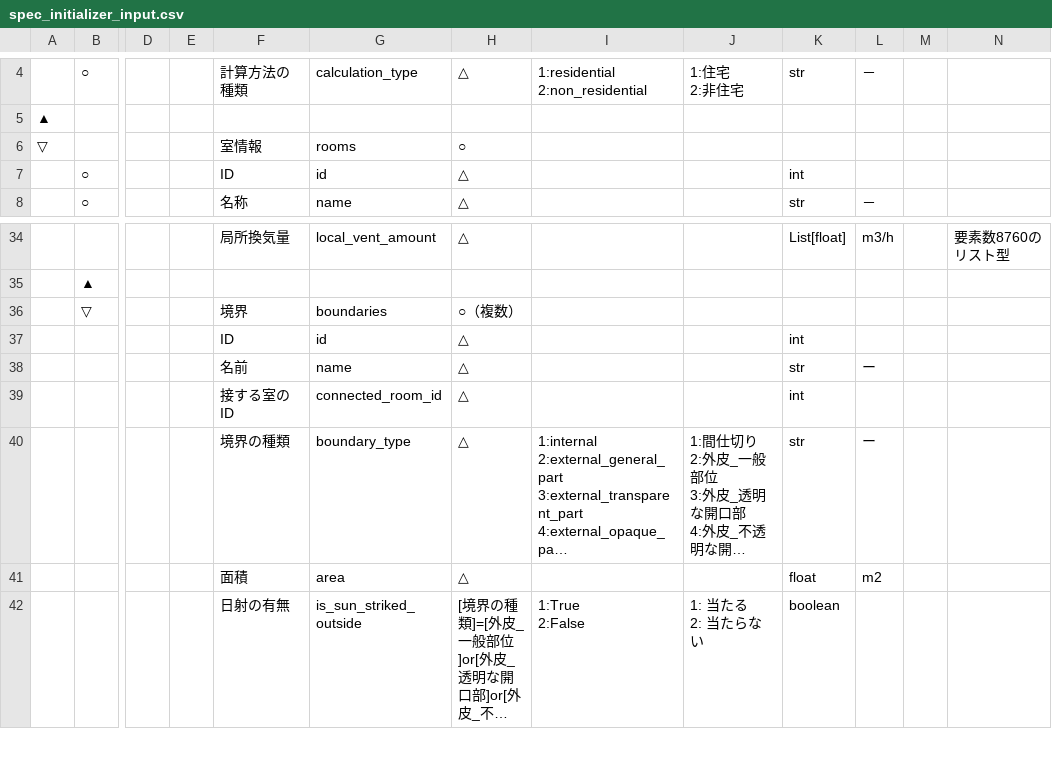
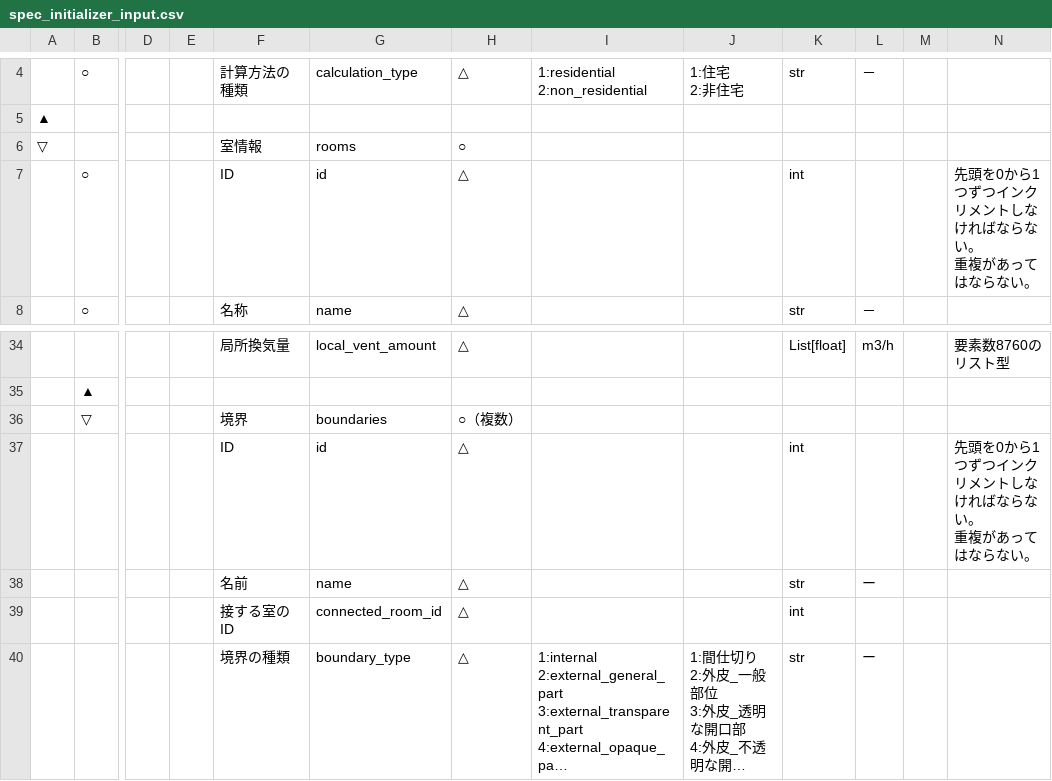
Before and after one commit to BRI-EES-House/heat_load_calc, a CSV file: docs/program_spec/spec_initializer_input.csv, drawn as a sheet; only a part is shown, gaps mark what is left out; the shorter side is filled out with more unchanged rows; long unchanged cells end in …; ↵ is a line break in a cell; the diff names each change by its address in the sheet, - before the commit and + after, or states it on an @@ line.

Commit message:
[update] ID のルールを追記する。

```diff
--- a/docs/program_spec/spec_initializer_input.csv
+++ b/docs/program_spec/spec_initializer_input.csv
-N7: (empty)
+N7: 先頭を0から1つずつインクリメントしなければならない。 ↵ 重複があってはならない。
-N37: (empty)
+N37: 先頭を0から1つずつインクリメントしなければならない。 ↵ 重複があってはならない。
```
